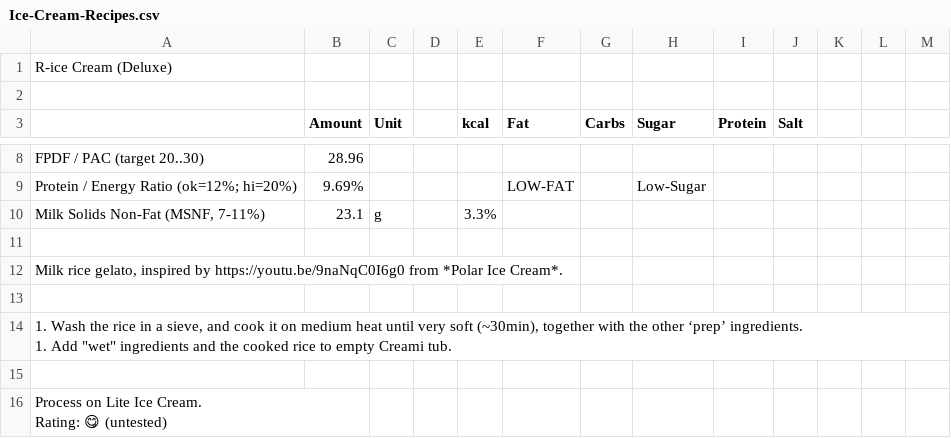
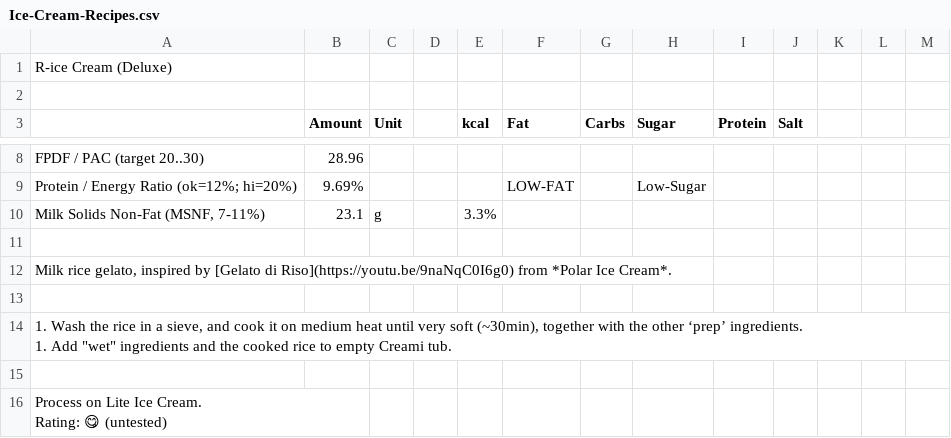
Before and after one commit to jhermann/ice-creamery, a CSV file: recipes/R-ice Cream (Deluxe)/Ice-Cream-Recipes.csv, drawn as a sheet; only a part is shown, gaps mark what is left out.

```diff
--- a/recipes/R-ice Cream (Deluxe)/Ice-Cream-Recipes.csv
+++ b/recipes/R-ice Cream (Deluxe)/Ice-Cream-Recipes.csv
@@ -11,3 +11,3 @@ Milk Solids Non-Fat (MSNF, 7-11%);23.1;g;;3.3%;;;;;;;;
 ;;;;;;;;;;;;
-Milk rice gelato, inspired by https://youtu.be/9naNqC0I6g0 from *Polar Ice Cream*.;;;;;;;;;;;;
+Milk rice gelato, inspired by [Gelato di Riso](https://youtu.be/9naNqC0I6g0) from *Polar Ice Cream*.;;;;;;;;;;;;
 ;;;;;;;;;;;;
```
Also changed, not shown: 1 other file.
